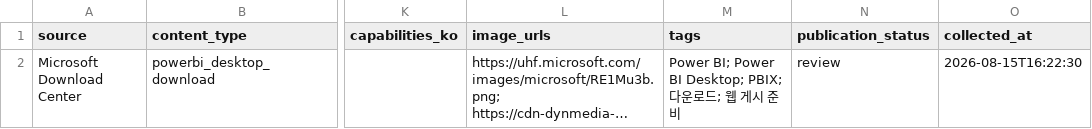
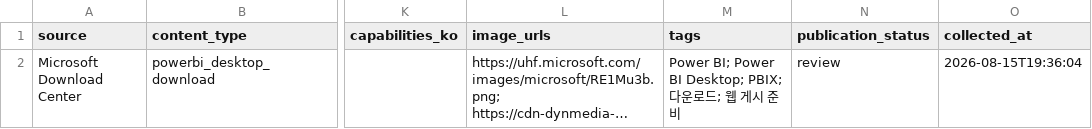
Before and after one commit to Snowball-Impact/folio, a CSV file: docs/curation/powerbi_desktop_download/all.csv, drawn as a sheet; only a part is shown, gaps mark what is left out; long unchanged cells end in …; the diff names each change by its address in the sheet, - before the commit and + after, or states it on an @@ line.

```diff
--- a/docs/curation/powerbi_desktop_download/all.csv
+++ b/docs/curation/powerbi_desktop_download/all.csv
-O2 (collected_at): 2026-08-15T16:22:30
+O2 (collected_at): 2026-08-15T19:36:04
```
Also changed, not shown: docs/curation/powerbi_changelog/all.csv, docs/curation/powerbi_community_blog/all.csv, 12 other files.
